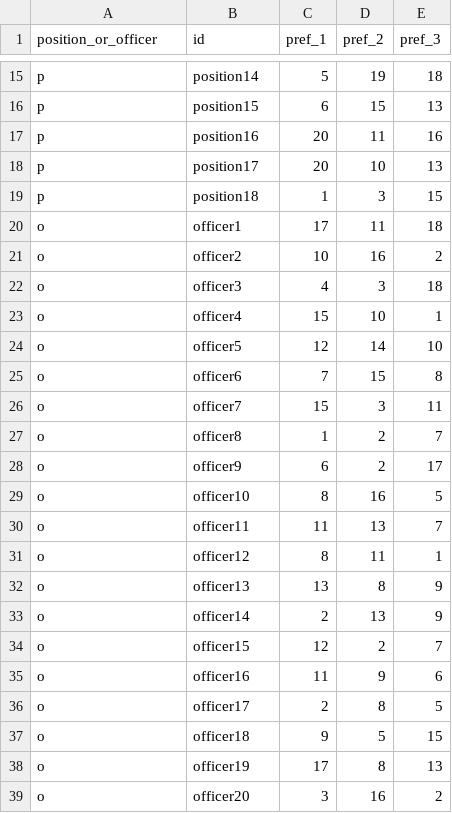
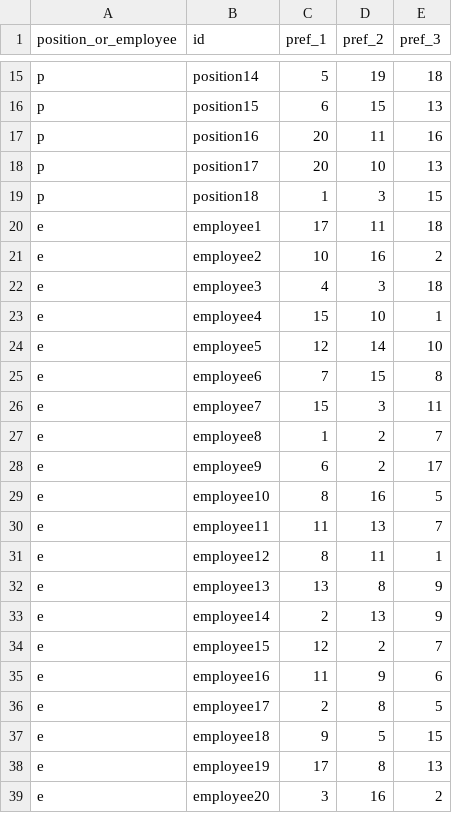
Before and after one commit to dkrivaa/appointments, a CSV file: appoint2.csv, drawn as a sheet; only a part is shown, gaps mark what is left out; the diff names each change by its address in the sheet, - before the commit and + after, or states it on an @@ line.

Commit message:
Matching preferences of managers and employees regarding appointments

```diff
--- a/appoint2.csv
+++ b/appoint2.csv
-A1: position_or_officer
+A1: position_or_employee
-A20:A39 (position_or_employee): o
+A20:A39 (position_or_employee): e
-B20 (id): officer1
+B20 (id): employee1
-B21 (id): officer2
+B21 (id): employee2
-B22 (id): officer3
+B22 (id): employee3
-B23 (id): officer4
+B23 (id): employee4
-B24 (id): officer5
+B24 (id): employee5
-B25 (id): officer6
+B25 (id): employee6
-B26 (id): officer7
+B26 (id): employee7
-B27 (id): officer8
+B27 (id): employee8
-B28 (id): officer9
+B28 (id): employee9
-B29 (id): officer10
+B29 (id): employee10
-B30 (id): officer11
+B30 (id): employee11
-B31 (id): officer12
+B31 (id): employee12
-B32 (id): officer13
+B32 (id): employee13
-B33 (id): officer14
+B33 (id): employee14
-B34 (id): officer15
+B34 (id): employee15
-B35 (id): officer16
+B35 (id): employee16
-B36 (id): officer17
+B36 (id): employee17
-B37 (id): officer18
+B37 (id): employee18
-B38 (id): officer19
+B38 (id): employee19
-B39 (id): officer20
+B39 (id): employee20
```
Also changed, not shown: 3 other files.
